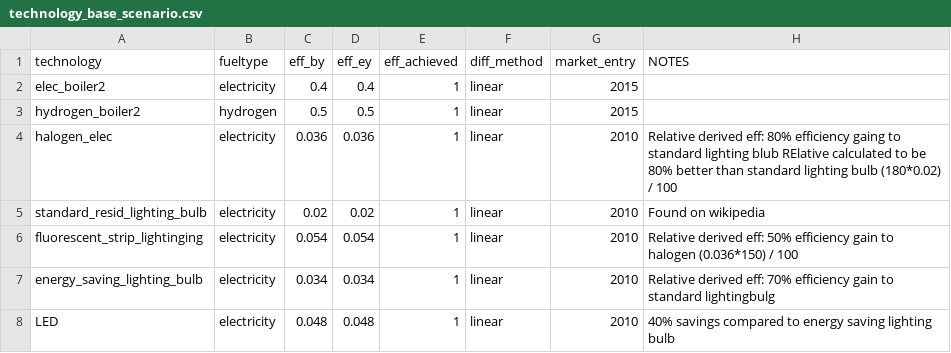
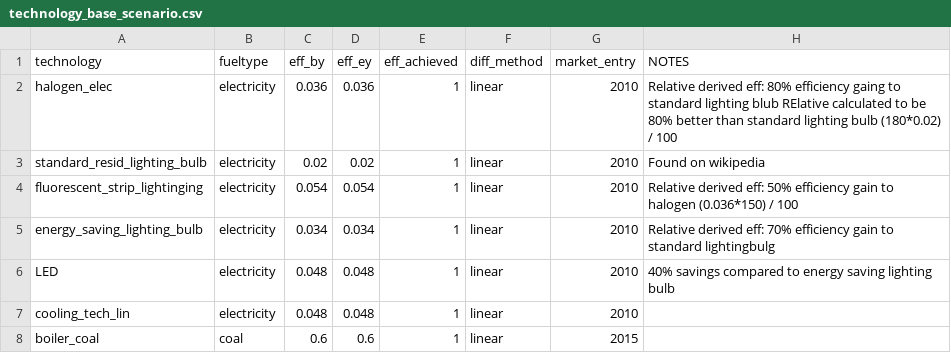
Before and after one commit to nismod/energy_demand, a CSV file: data/residential_model/technology_base_scenario.csv, drawn as a sheet; only a part is shown; the shorter side is filled out with more unchanged rows; the diff names each change by its address in the sheet, - before the commit and + after, or states it on an @@ line.

```diff
--- a/data/residential_model/technology_base_scenario.csv
+++ b/data/residential_model/technology_base_scenario.csv
-row 2: elec_boiler2 | electricity | 0.4 | 0.4 | 1 | linear | 2015
-row 3: hydrogen_boiler2 | hydrogen | 0.5 | 0.5 | 1 | linear | 2015
```
Also changed, not shown: data/residential_model/switches_service_scenaric.csv, 8 other files.
